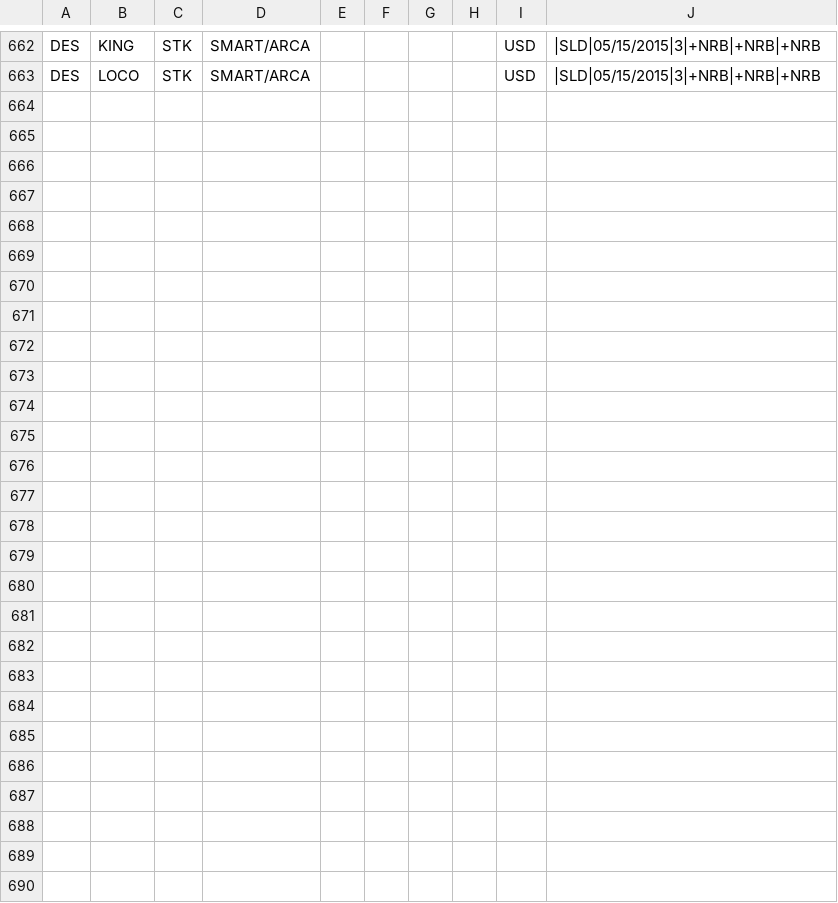
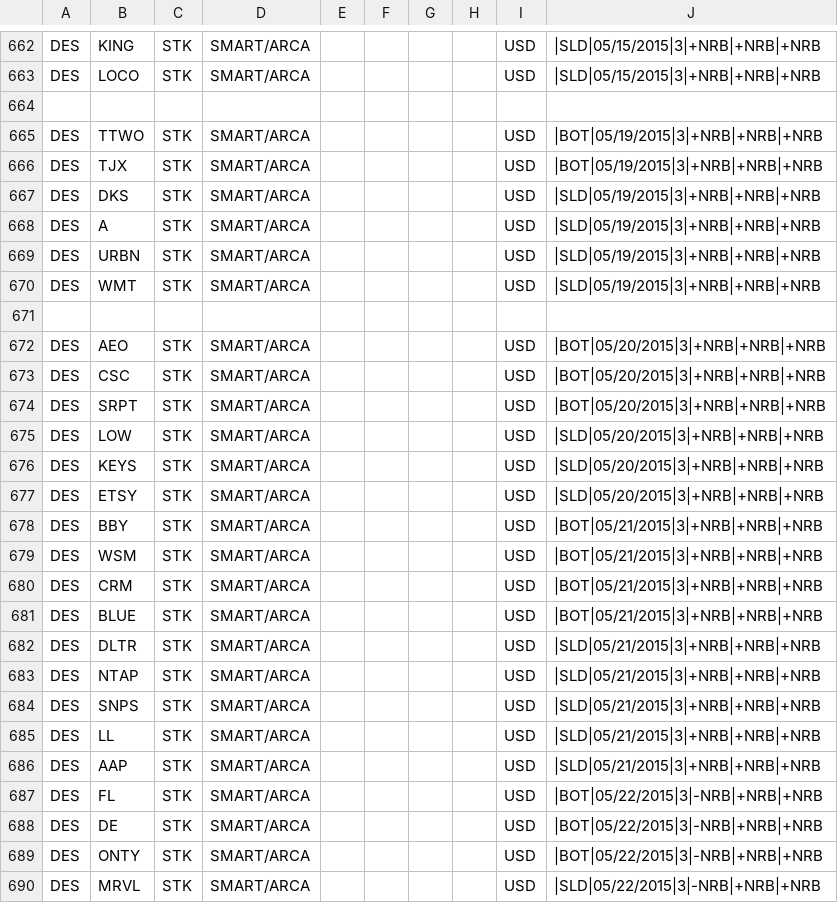
Before and after one commit to trade-manager/trade-manager, a CSV file: db/GapperTraded-2015.csv, drawn as a sheet; only a part is shown, gaps mark what is left out.

Commit message:
Add weekly gappers

```diff
--- a/db/GapperTraded-2015.csv
+++ b/db/GapperTraded-2015.csv
@@ -663 +663,28 @@ DES,KING,STK,SMART/ARCA,,,,,USD,|SLD|05/15/2015|3|+NRB|+NRB|+NRB
 DES,LOCO,STK,SMART/ARCA,,,,,USD,|SLD|05/15/2015|3|+NRB|+NRB|+NRB
+
+DES,TTWO,STK,SMART/ARCA,,,,,USD,|BOT|05/19/2015|3|+NRB|+NRB|+NRB
+DES,TJX,STK,SMART/ARCA,,,,,USD,|BOT|05/19/2015|3|+NRB|+NRB|+NRB
+DES,DKS,STK,SMART/ARCA,,,,,USD,|SLD|05/19/2015|3|+NRB|+NRB|+NRB
+DES,A,STK,SMART/ARCA,,,,,USD,|SLD|05/19/2015|3|+NRB|+NRB|+NRB
+DES,URBN,STK,SMART/ARCA,,,,,USD,|SLD|05/19/2015|3|+NRB|+NRB|+NRB
+DES,WMT,STK,SMART/ARCA,,,,,USD,|SLD|05/19/2015|3|+NRB|+NRB|+NRB
+
+DES,AEO,STK,SMART/ARCA,,,,,USD,|BOT|05/20/2015|3|+NRB|+NRB|+NRB
+DES,CSC,STK,SMART/ARCA,,,,,USD,|BOT|05/20/2015|3|+NRB|+NRB|+NRB
+DES,SRPT,STK,SMART/ARCA,,,,,USD,|BOT|05/20/2015|3|+NRB|+NRB|+NRB
+DES,LOW,STK,SMART/ARCA,,,,,USD,|SLD|05/20/2015|3|+NRB|+NRB|+NRB
+DES,KEYS,STK,SMART/ARCA,,,,,USD,|SLD|05/20/2015|3|+NRB|+NRB|+NRB
+DES,ETSY,STK,SMART/ARCA,,,,,USD,|SLD|05/20/2015|3|+NRB|+NRB|+NRB
+DES,BBY,STK,SMART/ARCA,,,,,USD,|BOT|05/21/2015|3|+NRB|+NRB|+NRB
+DES,WSM,STK,SMART/ARCA,,,,,USD,|BOT|05/21/2015|3|+NRB|+NRB|+NRB
+DES,CRM,STK,SMART/ARCA,,,,,USD,|BOT|05/21/2015|3|+NRB|+NRB|+NRB
+DES,BLUE,STK,SMART/ARCA,,,,,USD,|BOT|05/21/2015|3|+NRB|+NRB|+NRB
+DES,DLTR,STK,SMART/ARCA,,,,,USD,|SLD|05/21/2015|3|+NRB|+NRB|+NRB
+DES,NTAP,STK,SMART/ARCA,,,,,USD,|SLD|05/21/2015|3|+NRB|+NRB|+NRB
+DES,SNPS,STK,SMART/ARCA,,,,,USD,|SLD|05/21/2015|3|+NRB|+NRB|+NRB
+DES,LL,STK,SMART/ARCA,,,,,USD,|SLD|05/21/2015|3|+NRB|+NRB|+NRB
+DES,AAP,STK,SMART/ARCA,,,,,USD,|SLD|05/21/2015|3|+NRB|+NRB|+NRB
+DES,FL,STK,SMART/ARCA,,,,,USD,|BOT|05/22/2015|3|-NRB|+NRB|+NRB
+DES,DE,STK,SMART/ARCA,,,,,USD,|BOT|05/22/2015|3|-NRB|+NRB|+NRB
+DES,ONTY,STK,SMART/ARCA,,,,,USD,|BOT|05/22/2015|3|-NRB|+NRB|+NRB
+DES,MRVL,STK,SMART/ARCA,,,,,USD,|SLD|05/22/2015|3|-NRB|+NRB|+NRB
```
